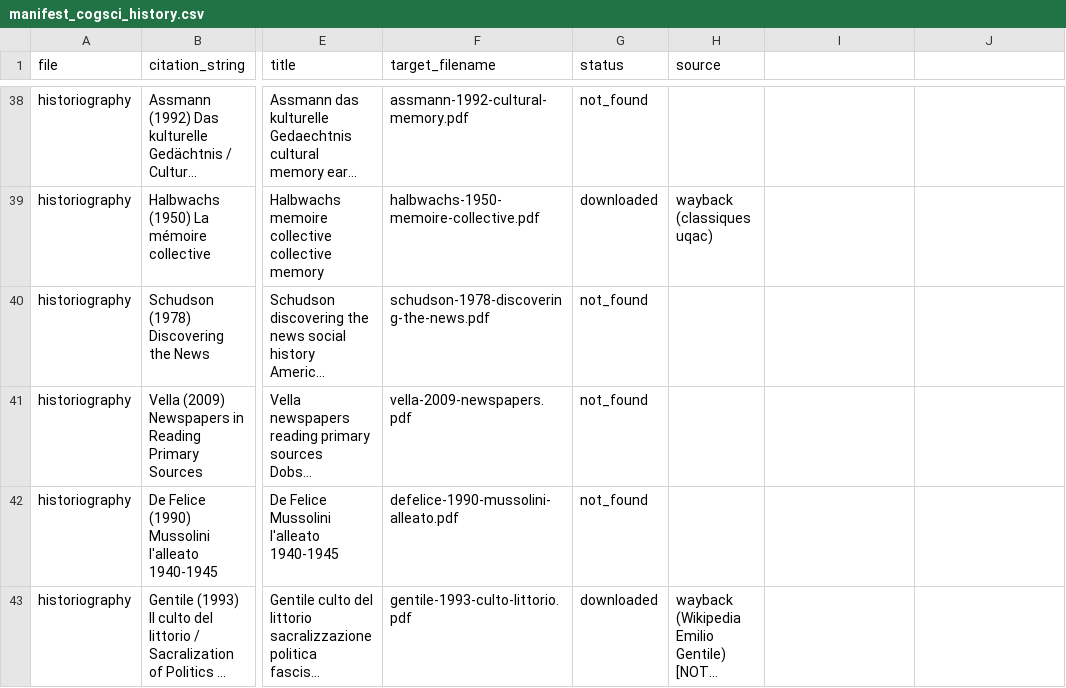
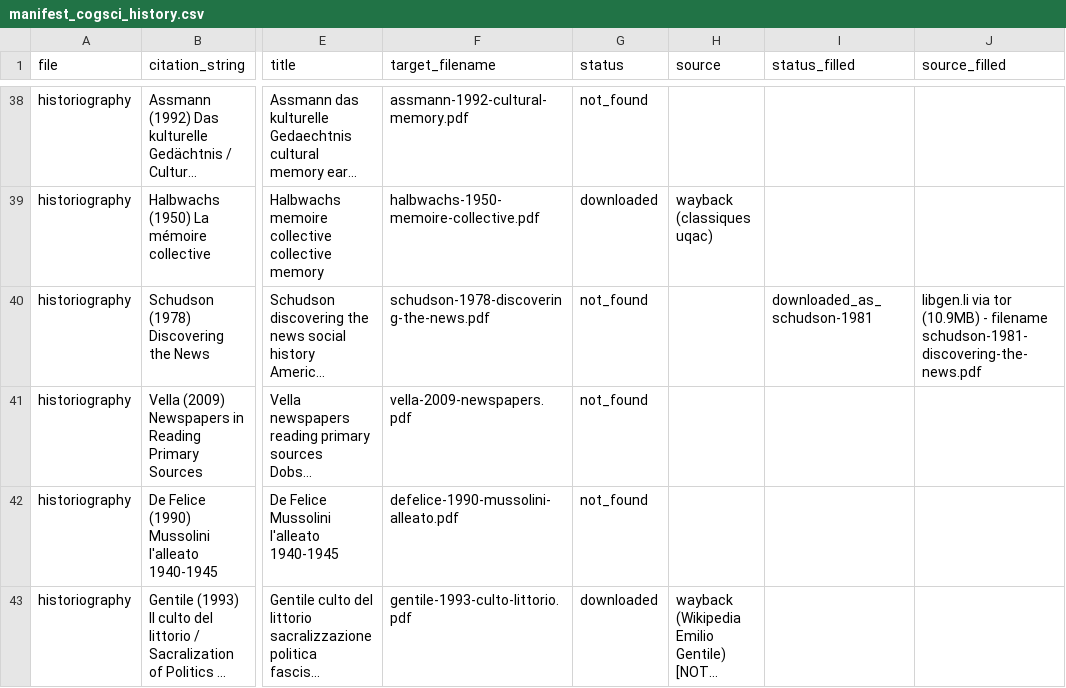
Before and after one commit to elyxlz/mausoleo_di_roma, a CSV file: references/manifests/manifest_cogsci_history.csv, drawn as a sheet; only a part is shown, gaps mark what is left out; long unchanged cells end in …; the diff covers the shown part only; the diff names each change by its address in the sheet, - before the commit and + after, or states it on an @@ line.

```diff
--- a/references/manifests/manifest_cogsci_history.csv
+++ b/references/manifests/manifest_cogsci_history.csv
-I1: (empty)
+I1: status_filled
-J1: (empty)
+J1: source_filled
-I40 (status_filled): (empty)
+I40 (status_filled): downloaded_as_schudson-1981
-J40 (source_filled): (empty)
+J40 (source_filled): libgen.li via tor (10.9MB) - filename schudson-1981-discovering-the-news.pdf
```
Also changed, not shown: 12 edited cells elsewhere in this file, references/manifests/manifest_dh_ir.csv, references/manifests/manifest_philosophy_media_1943.csv, 13 other files.
